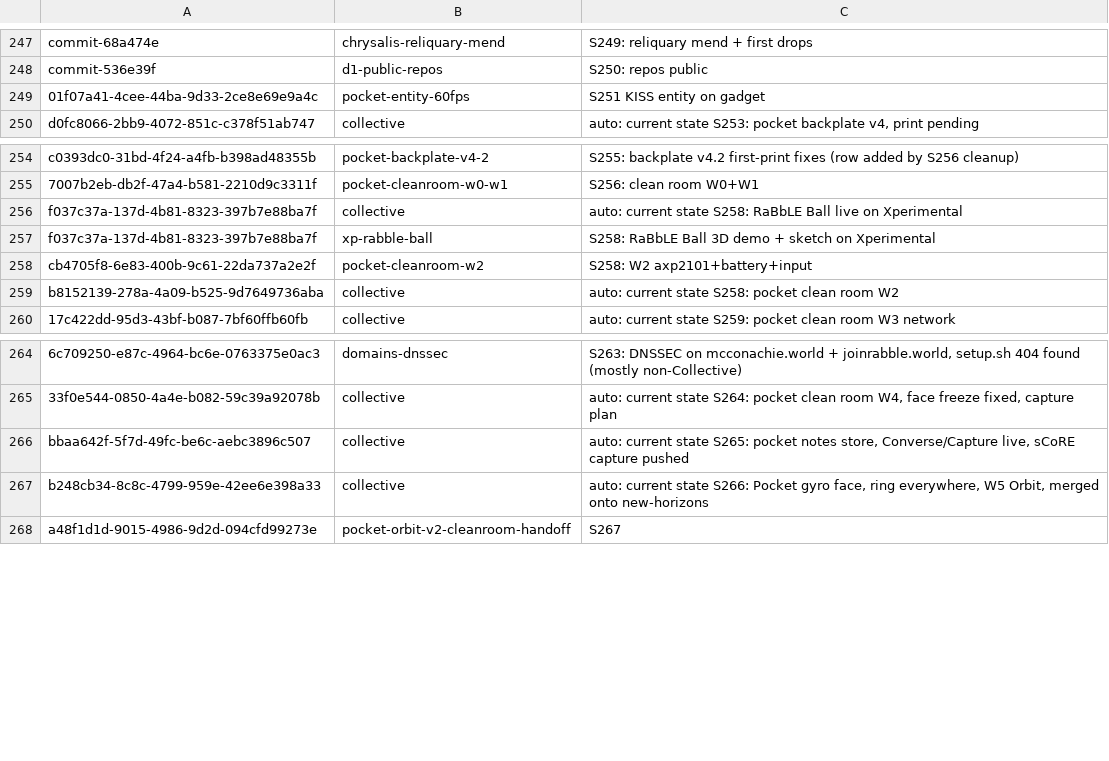
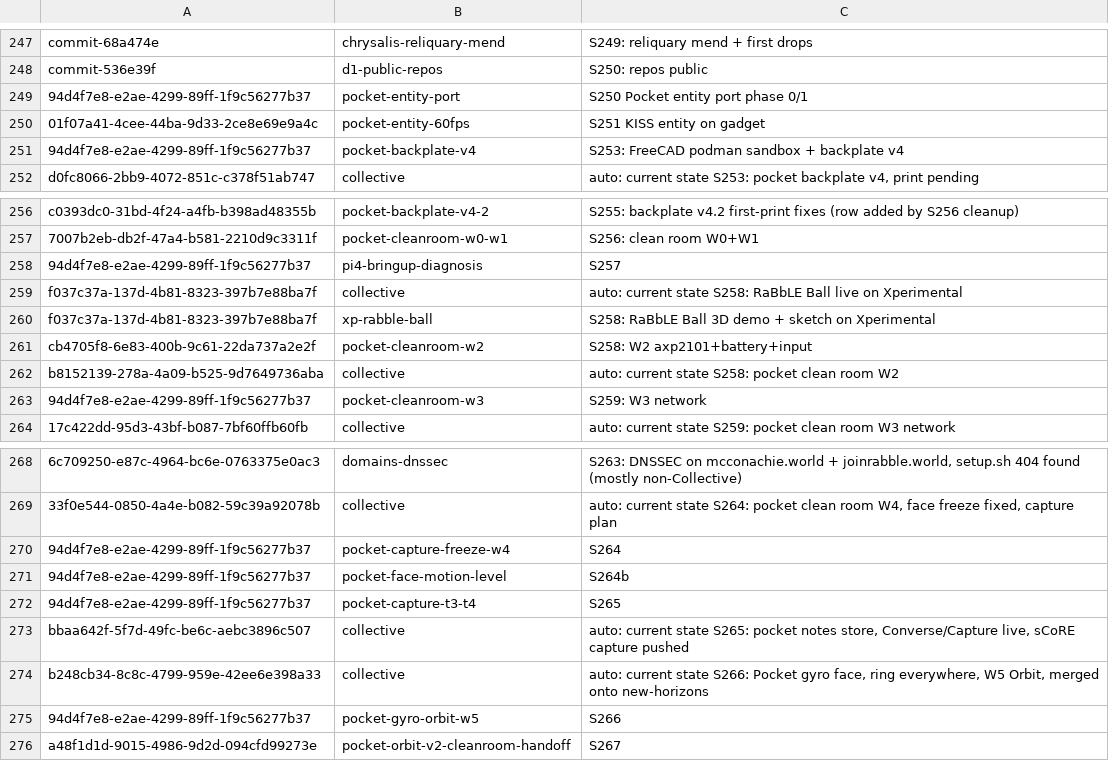
Before and after one commit to RaBbLE-Collective/RaBbLE-Grimoire, a TSV file: log/token-ledger.tsv, drawn as a sheet; only a part is shown, gaps mark what is left out; the diff names each change by its address in the sheet, - before the commit and + after, or states it on an @@ line.

Commit message:
mend ~ grimoire >> token ledger: restore 8 S250-S266 rows a stale end-session run had dropped (swept into 7df6d4c) // %S271_STATE%

```diff
--- a/log/token-ledger.tsv
+++ b/log/token-ledger.tsv
+row 249: 94d4f7e8-e2ae-4299-89ff-1f9c56277b37 | pocket-entity-port | S250 Pocket entity port phase 0/1
+row 251: 94d4f7e8-e2ae-4299-89ff-1f9c56277b37 | pocket-backplate-v4 | S253: FreeCAD podman sandbox + backplate v4
+row 258: 94d4f7e8-e2ae-4299-89ff-1f9c56277b37 | pi4-bringup-diagnosis | S257
+row 263: 94d4f7e8-e2ae-4299-89ff-1f9c56277b37 | pocket-cleanroom-w3 | S259: W3 network
+row 270: 94d4f7e8-e2ae-4299-89ff-1f9c56277b37 | pocket-capture-freeze-w4 | S264
+row 271: 94d4f7e8-e2ae-4299-89ff-1f9c56277b37 | pocket-face-motion-level | S264b
+row 272: 94d4f7e8-e2ae-4299-89ff-1f9c56277b37 | pocket-capture-t3-t4 | S265
+row 275: 94d4f7e8-e2ae-4299-89ff-1f9c56277b37 | pocket-gyro-orbit-w5 | S266
```
